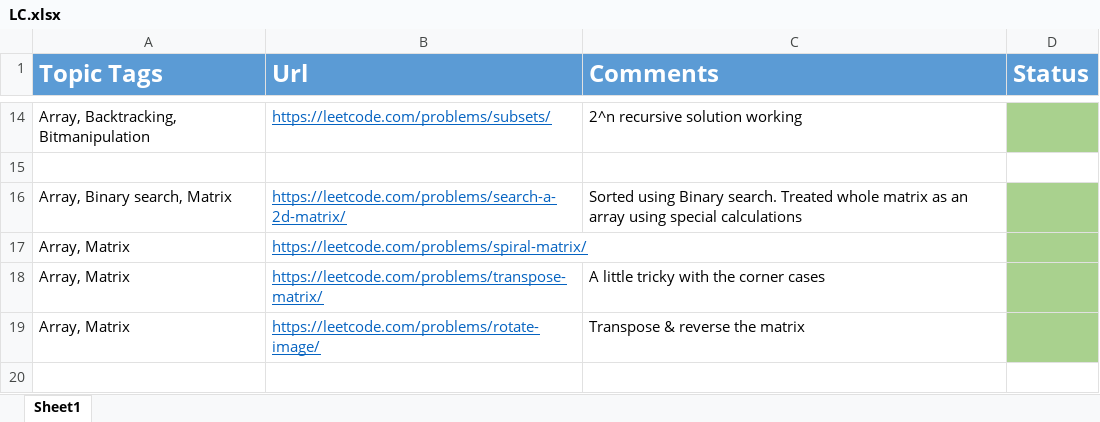
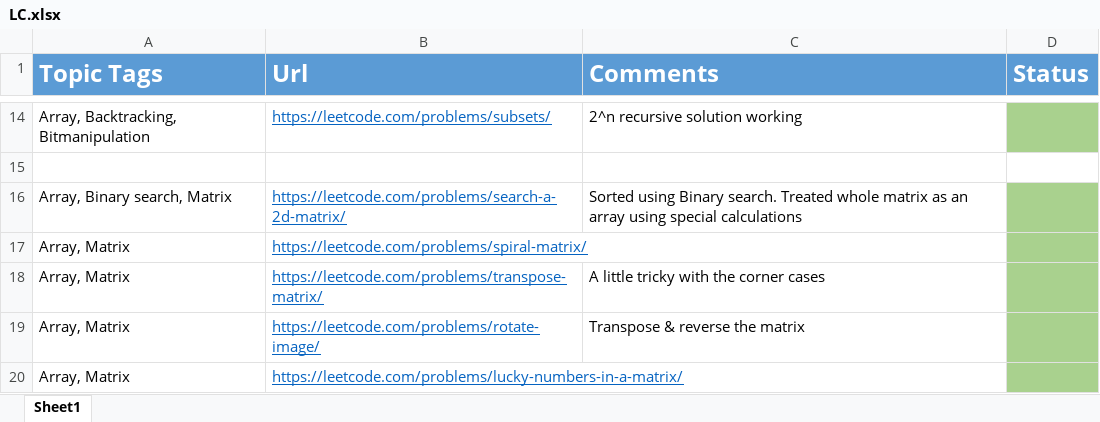
Before and after one commit to Ajayjam97/DS_ALGO, an Excel workbook: C++/4.Array_Strings_Recursion_BackTracking/LC.xlsx, sheet Sheet1, drawn as a sheet; only a part is shown, gaps mark what is left out; values as stored, in another font and other column widths than the file's, no borders; the diff names each change by its address in the sheet, - before the commit and + after, or states it on an @@ line.

```diff
--- a/C++/4.Array_Strings_Recursion_BackTracking/LC.xlsx (sheet Sheet1)
+++ b/C++/4.Array_Strings_Recursion_BackTracking/LC.xlsx (sheet Sheet1)
+row 20: Array, Matrix | https://leetcode.com/problems/lucky-numbers-in-a-matrix/
```
Also changed, not shown: 2 other files.
